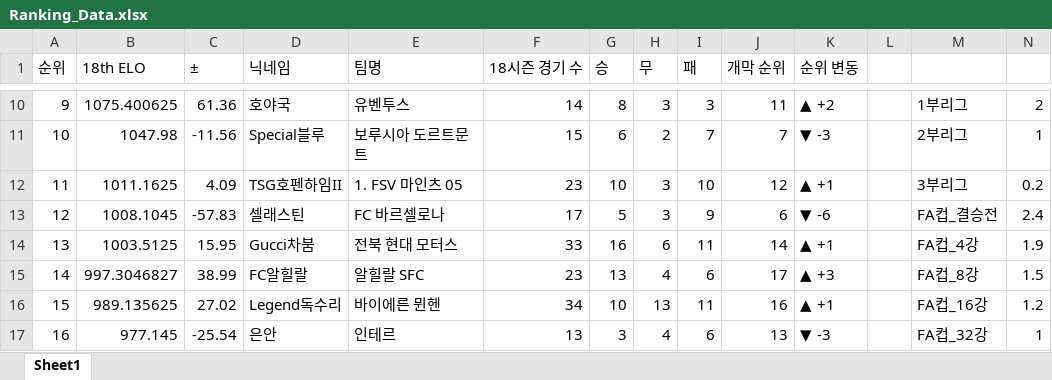
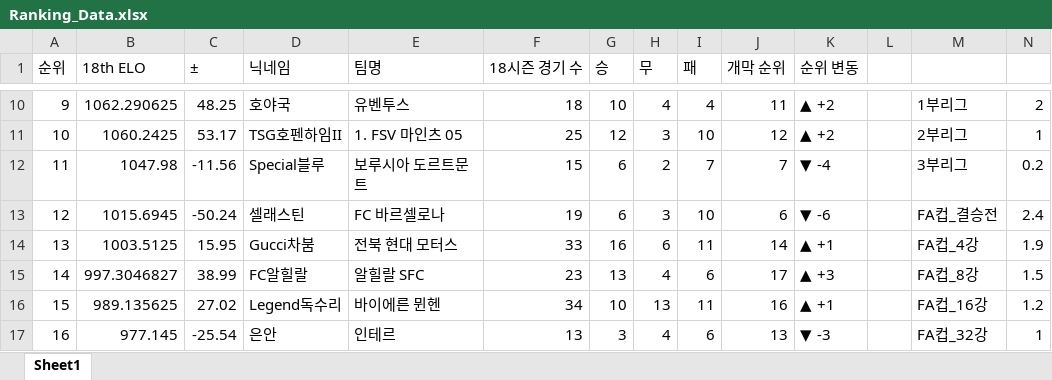
Before and after one commit to xldyxl/AllStar-Ranking-ELO-, an Excel workbook: Ranking_Data.xlsx, sheet Sheet1, drawn as a sheet; only a part is shown, gaps mark what is left out; values as stored, in another font and other column widths than the file's, no borders; the diff covers the shown part only; the diff names each change by its address in the sheet, - before the commit and + after, or states it on an @@ line.

```diff
--- a/Ranking_Data.xlsx (sheet Sheet1)
+++ b/Ranking_Data.xlsx (sheet Sheet1)
-B10 (18th ELO): 1075.400625
+B10 (18th ELO): 1062.290625
-C10 (±): 61.36
+C10 (±): 48.25
-F10 (18시즌 경기 수): 14
+F10 (18시즌 경기 수): 18
-G10 (승): 8
+G10 (승): 10
-H10 (무): 3
+H10 (무): 4
-I10 (패): 3
+I10 (패): 4
-B11 (18th ELO): 1047.98
+B11 (18th ELO): 1060.2425
-C11 (±): -11.56
+C11 (±): 53.17
-D11 (닉네임): Special블루
+D11 (닉네임): TSG호펜하임II
-E11 (팀명): 보루시아 도르트문트
+E11 (팀명): 1. FSV 마인츠 05
-F11 (18시즌 경기 수): 15
+F11 (18시즌 경기 수): 25
-G11 (승): 6
+G11 (승): 12
-H11 (무): 2
+H11 (무): 3
-I11 (패): 7
+I11 (패): 10
-J11 (개막 순위): 7
+J11 (개막 순위): 12
-K11 (순위 변동): ▼ -3
+K11 (순위 변동): ▲ +2
-B12 (18th ELO): 1011.1625
+B12 (18th ELO): 1047.98
-C12 (±): 4.09
+C12 (±): -11.56
-D12 (닉네임): TSG호펜하임II
+D12 (닉네임): Special블루
-E12 (팀명): 1. FSV 마인츠 05
+E12 (팀명): 보루시아 도르트문트
-F12 (18시즌 경기 수): 23
+F12 (18시즌 경기 수): 15
-G12 (승): 10
+G12 (승): 6
-H12 (무): 3
+H12 (무): 2
-I12 (패): 10
+I12 (패): 7
-J12 (개막 순위): 12
+J12 (개막 순위): 7
-K12 (순위 변동): ▲ +1
+K12 (순위 변동): ▼ -4
-B13 (18th ELO): 1008.1045
+B13 (18th ELO): 1015.6945
-C13 (±): -57.83
+C13 (±): -50.24
-F13 (18시즌 경기 수): 17
+F13 (18시즌 경기 수): 19
-G13 (승): 5
+G13 (승): 6
-I13 (패): 9
+I13 (패): 10
```
Also changed, not shown: 54 edited cells elsewhere in this sheet.
